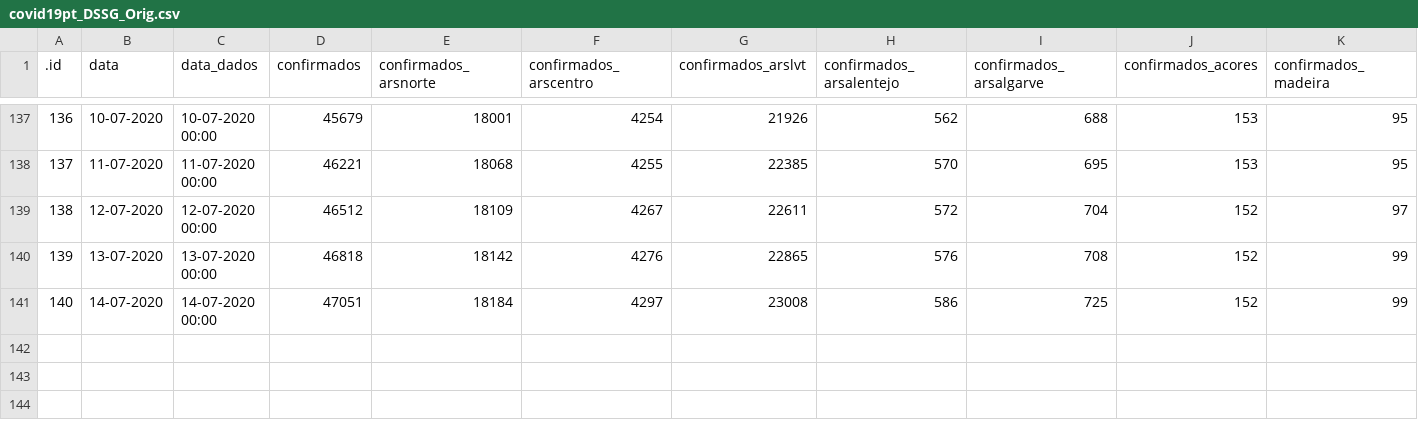
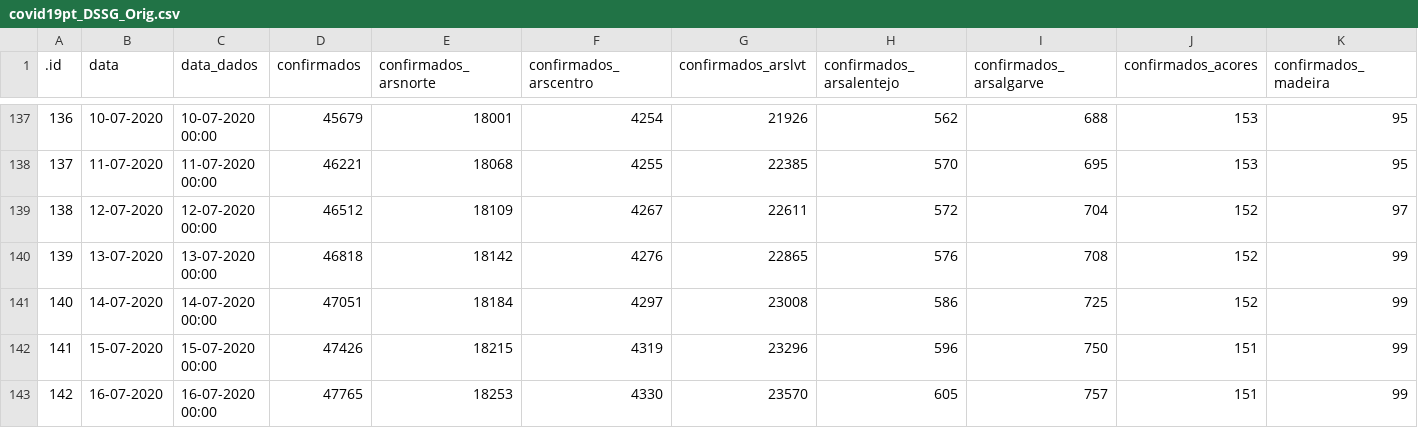
Before and after one commit to CEAUL/Dados_COVID-19_PT, a CSV file: data/covid19pt_DSSG_Orig.csv, drawn as a sheet; only a part is shown, gaps mark what is left out; rows hold the shown columns only; the diff names each change by its address in the sheet, - before the commit and + after, or states it on an @@ line.

```diff
--- a/data/covid19pt_DSSG_Orig.csv
+++ b/data/covid19pt_DSSG_Orig.csv
+row 142: 141 | 15-07-2020 | 15-07-2020 00:00 | 47426 | 18215 | 4319 | 23296 | 596 | 750 | 151 | 99
+row 143: 142 | 16-07-2020 | 16-07-2020 00:00 | 47765 | 18253 | 4330 | 23570 | 605 | 757 | 151 | 99
```
Also changed, not shown: 7 other files.
